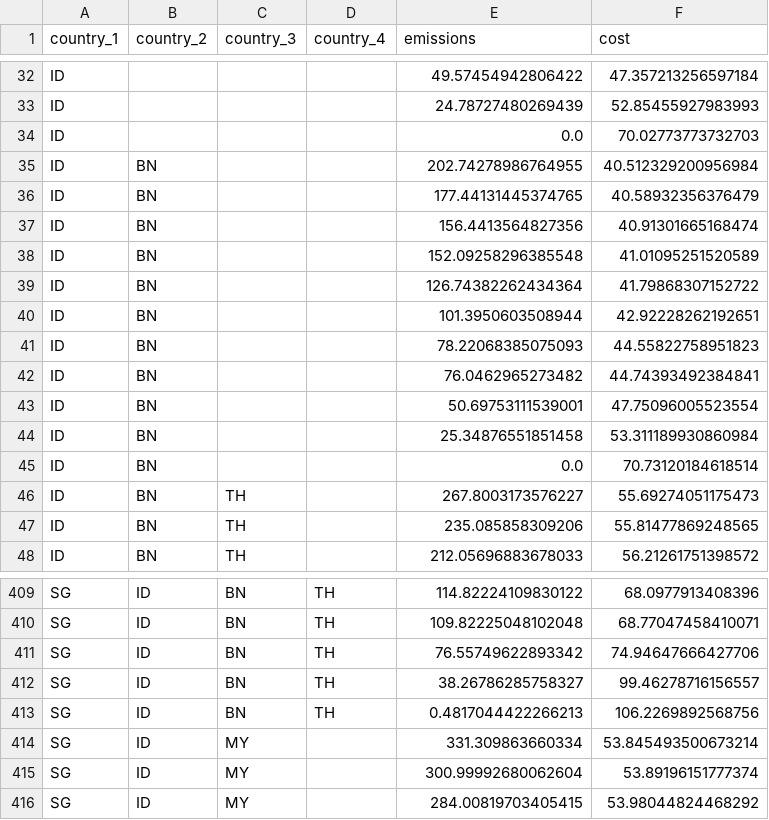
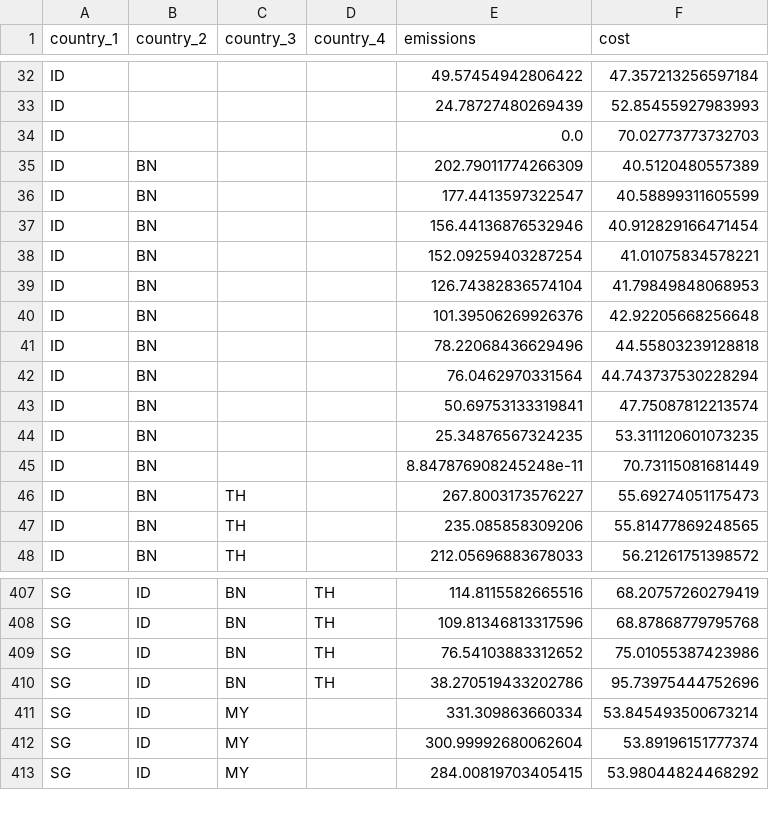
Before and after one commit to ConclusionNL/global-mitigation-potential-atlas, a CSV file: Src/Frontend/gmpa-web/script/vue/apps/home/stores/autarky-and-collaboration-data/combined_data_autarky.csv, drawn as a sheet; only a part is shown, gaps mark what is left out; removed rows and columns are numbered as before the commit, all else as after; the diff covers the shown part only; the diff names each change by its address in the sheet, - before the commit and + after, or states it on an @@ line.

```diff
--- a/Src/Frontend/gmpa-web/script/vue/apps/home/stores/autarky-and-collaboration-data/combined_data_autarky.csv
+++ b/Src/Frontend/gmpa-web/script/vue/apps/home/stores/autarky-and-collaboration-data/combined_data_autarky.csv
-E35 (emissions): 202.74278986764955
+E35 (emissions): 202.79011774266309
-F35 (cost): 40.512329200956984
+F35 (cost): 40.5120480557389
-E36 (emissions): 177.44131445374765
+E36 (emissions): 177.4413597322547
-F36 (cost): 40.58932356376479
+F36 (cost): 40.58899311605599
-E37 (emissions): 156.4413564827356
+E37 (emissions): 156.44136876532946
-F37 (cost): 40.91301665168474
+F37 (cost): 40.912829166471454
-E38 (emissions): 152.09258296385548
+E38 (emissions): 152.09259403287254
-F38 (cost): 41.01095251520589
+F38 (cost): 41.01075834578221
-E39 (emissions): 126.74382262434364
+E39 (emissions): 126.74382836574104
-F39 (cost): 41.79868307152722
+F39 (cost): 41.79849848068953
-E40 (emissions): 101.3950603508944
+E40 (emissions): 101.39506269926376
-F40 (cost): 42.92228262192651
+F40 (cost): 42.92205668256648
-E41 (emissions): 78.22068385075093
+E41 (emissions): 78.22068436629496
-F41 (cost): 44.55822758951823
+F41 (cost): 44.55803239128818
-E42 (emissions): 76.0462965273482
+E42 (emissions): 76.0462970331564
-F42 (cost): 44.74393492384841
+F42 (cost): 44.743737530228294
-E43 (emissions): 50.69753111539001
+E43 (emissions): 50.69753133319841
-F43 (cost): 47.75096005523554
+F43 (cost): 47.75087812213574
-E44 (emissions): 25.34876551851458
+E44 (emissions): 25.34876567324235
-F44 (cost): 53.311189930860984
+F44 (cost): 53.311120601073235
-E45 (emissions): 0.0
+E45 (emissions): 8.847876908245248e-11
-F45 (cost): 70.73120184618514
+F45 (cost): 70.73115081681449
-E407 (emissions): 114.82224109830122
+E407 (emissions): 114.8115582665516
-F407 (cost): 68.0977913408396
+F407 (cost): 68.20757260279419
-E408 (emissions): 109.82225048102048
+E408 (emissions): 109.81346813317596
-F408 (cost): 68.77047458410071
+F408 (cost): 68.87868779795768
-E409 (emissions): 76.55749622893342
+E409 (emissions): 76.54103883312652
-F409 (cost): 74.94647666427706
+F409 (cost): 75.01055387423986
-E410 (emissions): 38.26786285758327
+E410 (emissions): 38.270519433202786
-F410 (cost): 99.46278716156557
+F410 (cost): 95.73975444752696
-row 413: SG | ID | BN | TH | 0.4817044422266213 | 106.2269892568756
```
Also changed, not shown: 2 removed rows and 30 edited cells elsewhere in this file, 1 other file.
